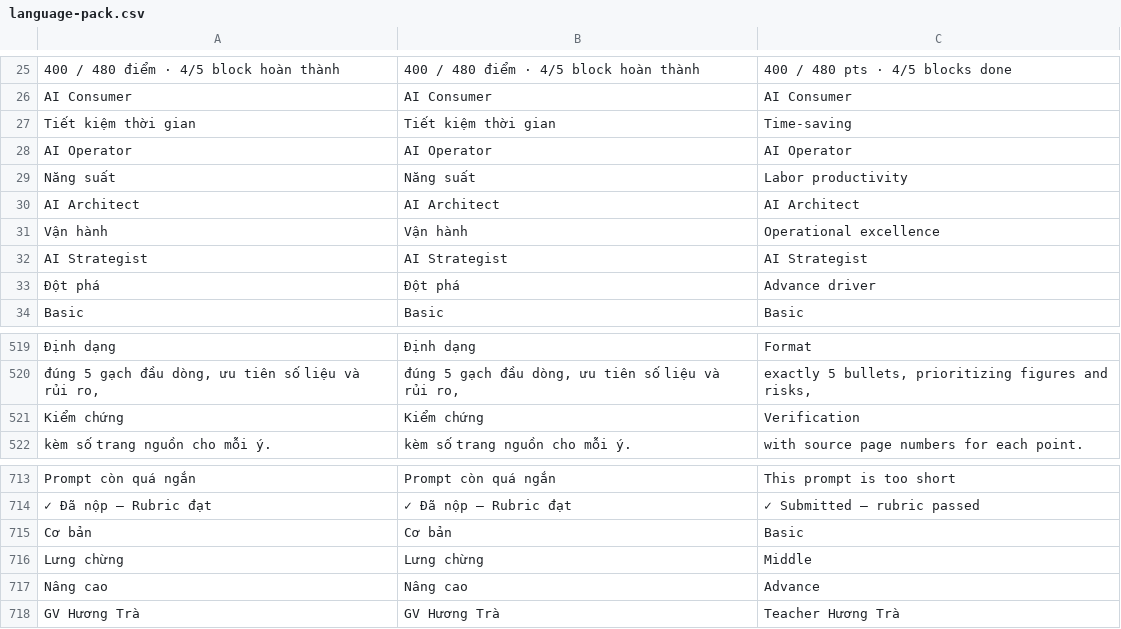
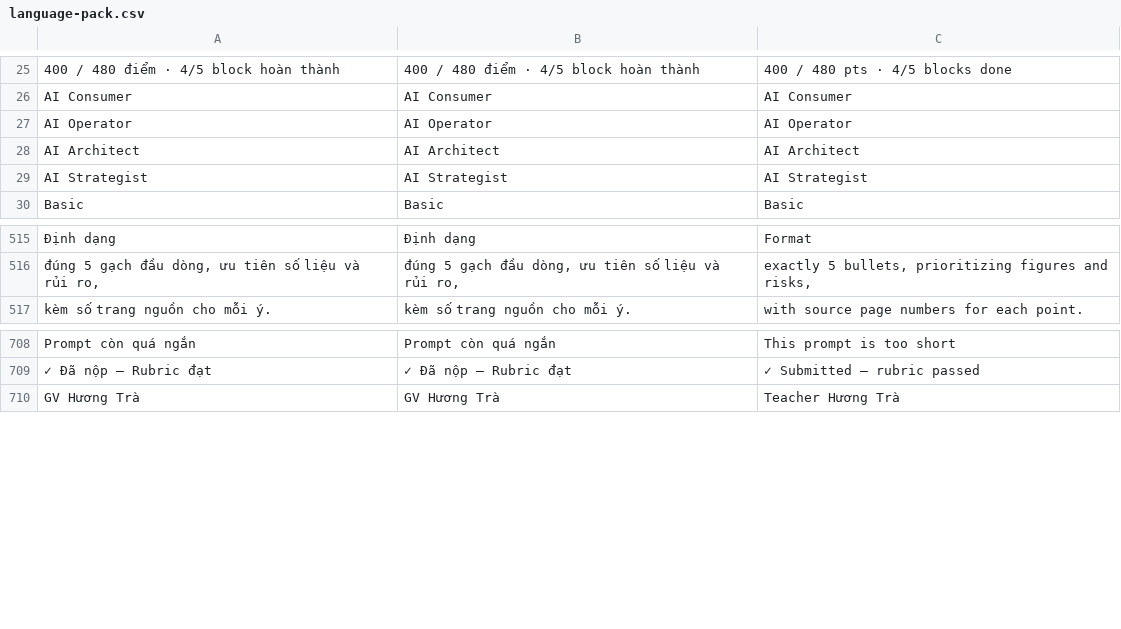
Before and after one commit to Gobitangocbao/gobita-learn-live, a CSV file: language-pack.csv, drawn as a sheet; only a part is shown, gaps mark what is left out; the diff names each change by its address in the sheet, - before the commit and + after, or states it on an @@ line.

```diff
--- a/language-pack.csv
+++ b/language-pack.csv
-row 27: Tiết kiệm thời gian | Tiết kiệm thời gian | Time-saving
-row 29: Năng suất | Năng suất | Labor productivity
-row 31: Vận hành | Vận hành | Operational excellence
-row 33: Đột phá | Đột phá | Advance driver
-row 521: Kiểm chứng | Kiểm chứng | Verification
-row 715: Cơ bản | Cơ bản | Basic
-row 716: Lưng chừng | Lưng chừng | Middle
-row 717: Nâng cao | Nâng cao | Advance
```
Also changed, not shown: 2 other files.
